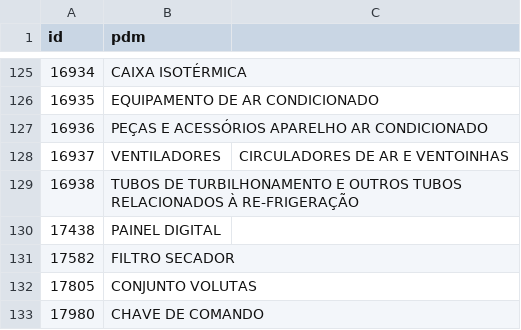
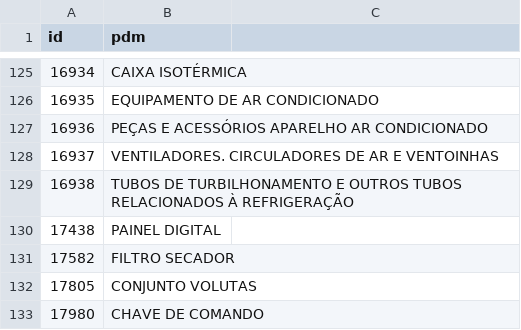
Before and after one commit to ant-rod-silva/catmat_compras_gov_pub, a CSV file: pdm/csv/grupo41_pdm.csv, drawn as a sheet; only a part is shown, gaps mark what is left out.

Commit message:
Update grupo41_pdm.csv

```diff
--- a/pdm/csv/grupo41_pdm.csv
+++ b/pdm/csv/grupo41_pdm.csv
@@ -127,4 +127,4 @@ id,pdm
 16936,PEÇAS E ACESSÓRIOS APARELHO AR CONDICIONADO
-16937,VENTILADORES, CIRCULADORES DE AR E VENTOINHAS
-16938,TUBOS DE TURBILHONAMENTO E OUTROS TUBOS RELACIONADOS À RE-FRIGERAÇÃO
+16937,VENTILADORES. CIRCULADORES DE AR E VENTOINHAS
+16938,TUBOS DE TURBILHONAMENTO E OUTROS TUBOS RELACIONADOS À REFRIGERAÇÃO
 17438,PAINEL DIGITAL
```
